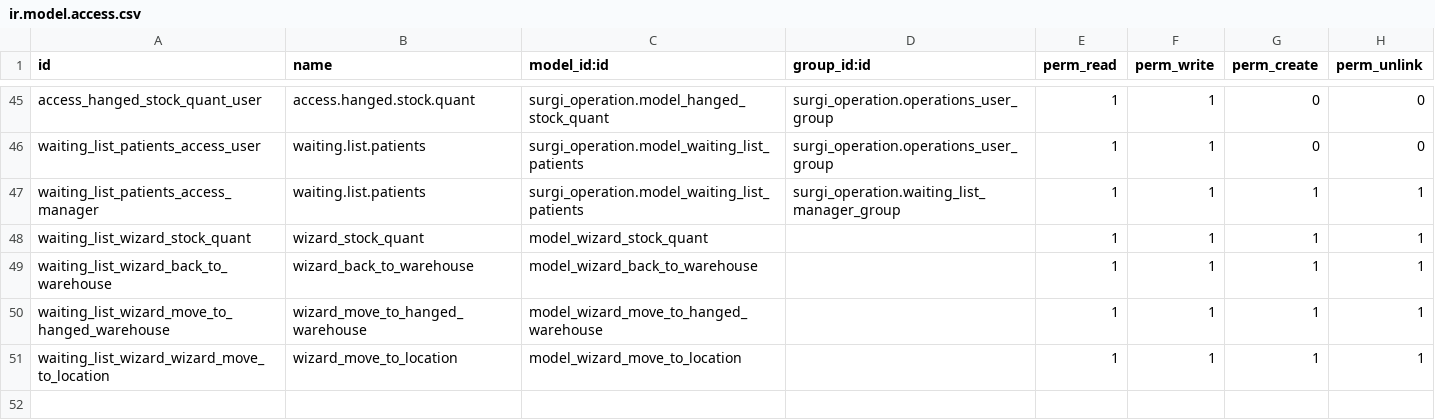
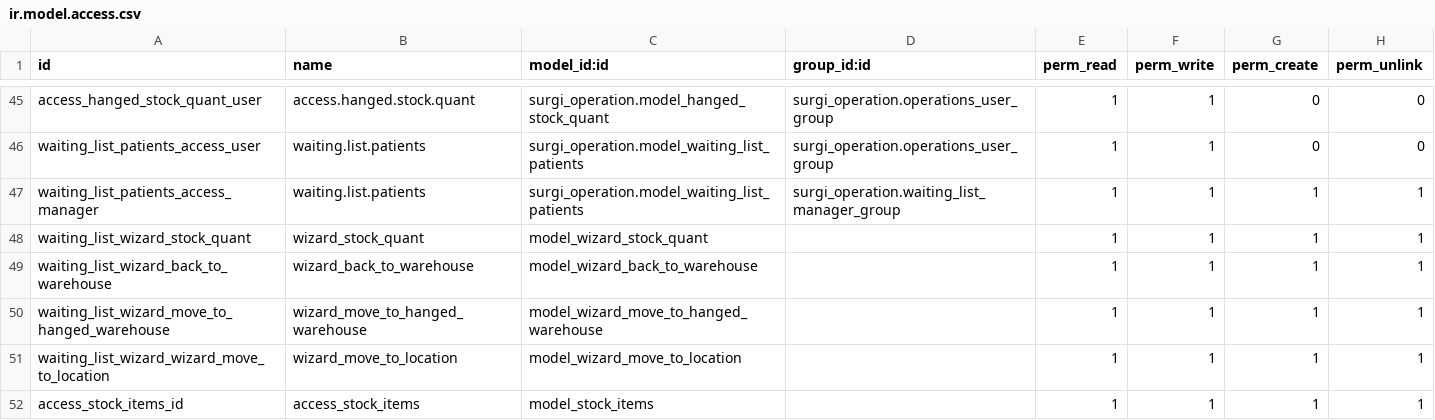
Before and after one commit to Peru-odoo/production, a CSV file: surgi_operation/security/ir.model.access.csv, drawn as a sheet; only a part is shown, gaps mark what is left out; the diff names each change by its address in the sheet, - before the commit and + after, or states it on an @@ line.

Commit message:
prouct.items

```diff
--- a/surgi_operation/security/ir.model.access.csv
+++ b/surgi_operation/security/ir.model.access.csv
+row 52: access_stock_items_id | access_stock_items | model_stock_items |  | 1 | 1 | 1 | 1
```
Also changed, not shown: 7 other files.
